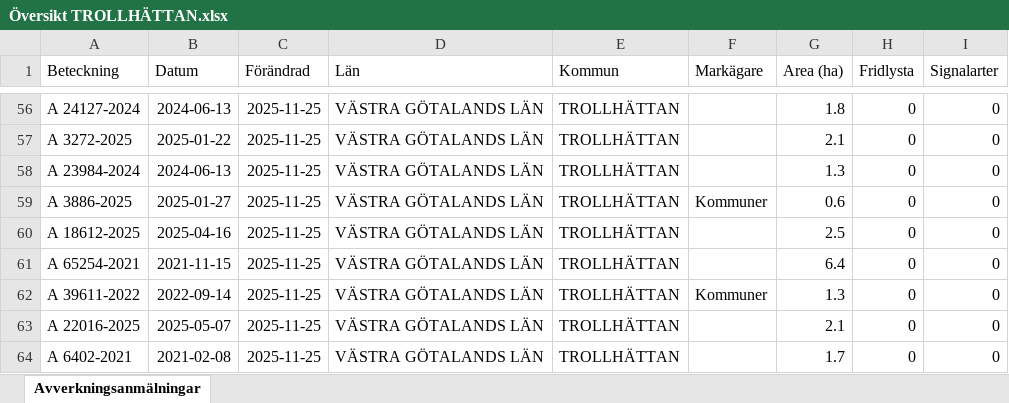
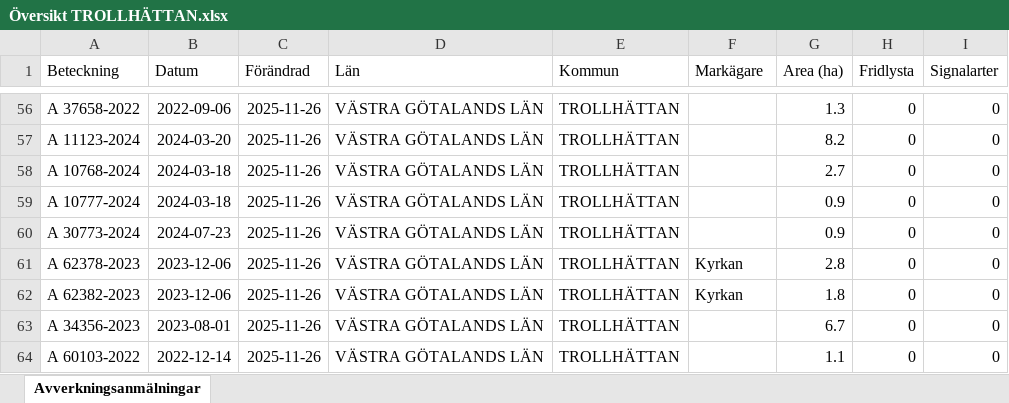
Before and after one commit to klasma/Logging_1488, an Excel workbook: Översikt TROLLHÄTTAN.xlsx, sheet Avverkningsanmälningar, drawn as a sheet; only a part is shown, gaps mark what is left out; values as stored, in another font and other column widths than the file's, no borders; the diff covers the shown part only; the diff names each change by its address in the sheet, - before the commit and + after, or states it on an @@ line.

```diff
--- a/Översikt TROLLHÄTTAN.xlsx (sheet Avverkningsanmälningar)
+++ b/Översikt TROLLHÄTTAN.xlsx (sheet Avverkningsanmälningar)
-A56 (Beteckning): A 24127-2024
+A56 (Beteckning): A 37658-2022
-B56 (Datum): 2024-06-13
+B56 (Datum): 2022-09-06
-C56:C64 (Förändrad): 2025-11-25
+C56:C64 (Förändrad): 2025-11-26
-G56 (Area (ha)): 1.8
+G56 (Area (ha)): 1.3
-A57 (Beteckning): A 3272-2025
+A57 (Beteckning): A 11123-2024
-B57 (Datum): 2025-01-22
+B57 (Datum): 2024-03-20
-G57 (Area (ha)): 2.1
+G57 (Area (ha)): 8.2
-A58 (Beteckning): A 23984-2024
+A58 (Beteckning): A 10768-2024
-B58 (Datum): 2024-06-13
+B58 (Datum): 2024-03-18
-G58 (Area (ha)): 1.3
+G58 (Area (ha)): 2.7
-A59 (Beteckning): A 3886-2025
+A59 (Beteckning): A 10777-2024
-B59 (Datum): 2025-01-27
+B59 (Datum): 2024-03-18
-F59 (Markägare): Kommuner
+F59 (Markägare): (empty)
-G59 (Area (ha)): 0.6
+G59 (Area (ha)): 0.9
-A60 (Beteckning): A 18612-2025
+A60 (Beteckning): A 30773-2024
-B60 (Datum): 2025-04-16
+B60 (Datum): 2024-07-23
-G60 (Area (ha)): 2.5
+G60 (Area (ha)): 0.9
-A61 (Beteckning): A 65254-2021
+A61 (Beteckning): A 62378-2023
-B61 (Datum): 2021-11-15
+B61 (Datum): 2023-12-06
-F61 (Markägare): (empty)
+F61 (Markägare): Kyrkan
-G61 (Area (ha)): 6.4
+G61 (Area (ha)): 2.8
-A62 (Beteckning): A 39611-2022
+A62 (Beteckning): A 62382-2023
-B62 (Datum): 2022-09-14
+B62 (Datum): 2023-12-06
-F62 (Markägare): Kommuner
+F62 (Markägare): Kyrkan
-G62 (Area (ha)): 1.3
+G62 (Area (ha)): 1.8
-A63 (Beteckning): A 22016-2025
+A63 (Beteckning): A 34356-2023
-B63 (Datum): 2025-05-07
+B63 (Datum): 2023-08-01
-G63 (Area (ha)): 2.1
+G63 (Area (ha)): 6.7
-A64 (Beteckning): A 6402-2021
+A64 (Beteckning): A 60103-2022
-B64 (Datum): 2021-02-08
+B64 (Datum): 2022-12-14
-G64 (Area (ha)): 1.7
+G64 (Area (ha)): 1.1
```
Also changed, not shown: 907 edited cells elsewhere in this sheet, artfynd/A 13597-2021 artfynd.xlsx, artfynd/A 18264-2022 artfynd.xlsx, 20 other files.
